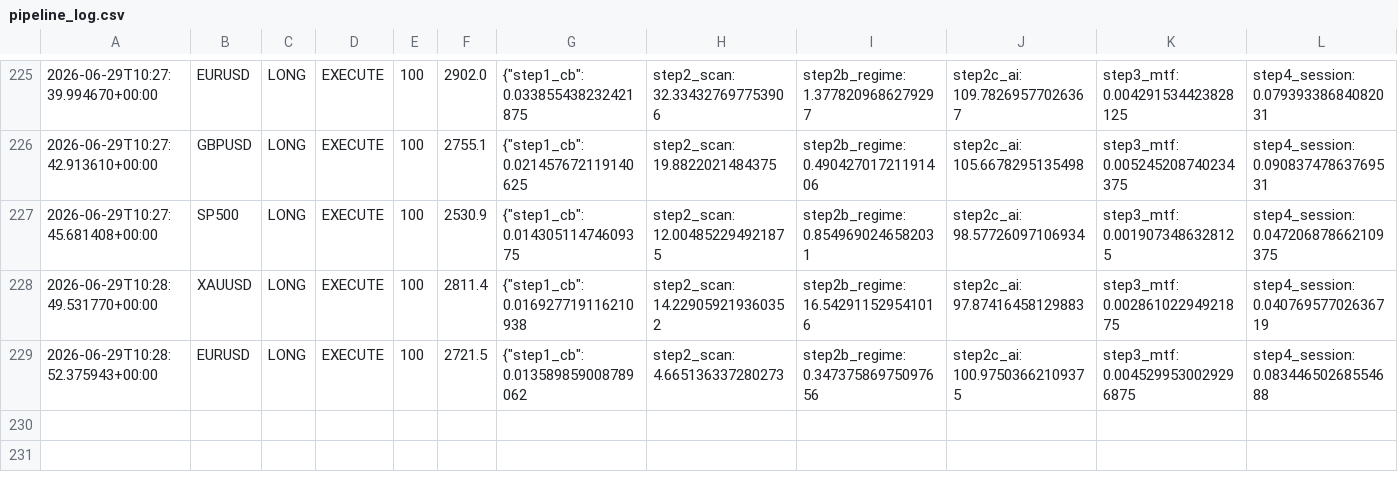
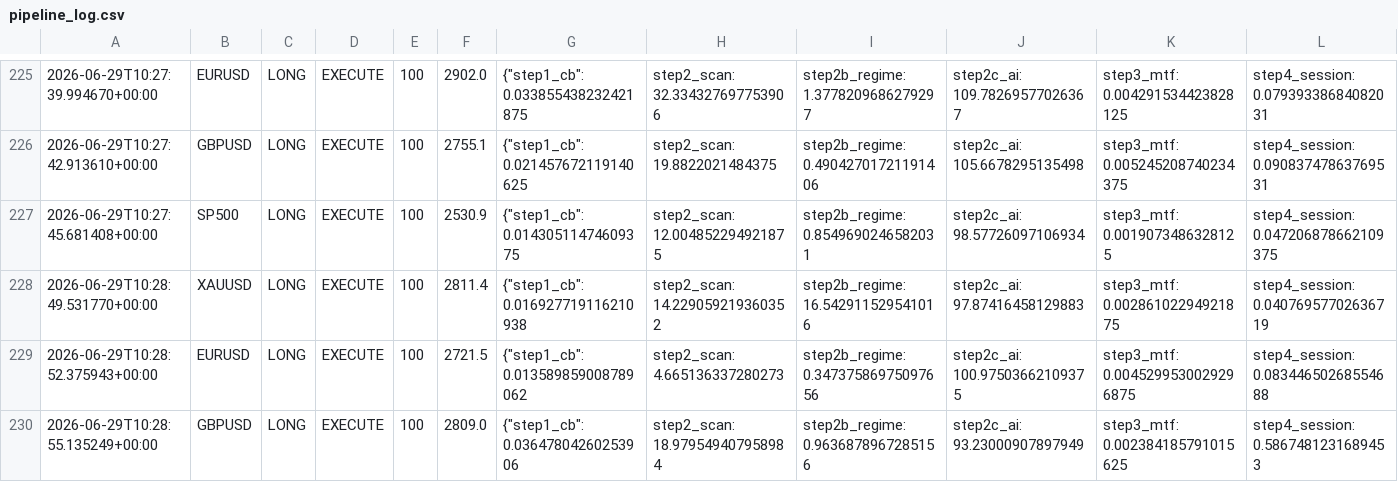
Before and after one commit to Ajay-NooB143/exchange_gateway, a CSV file: logs/pipeline_log.csv, drawn as a sheet; only a part is shown, gaps mark what is left out; rows hold the shown columns only; the diff names each change by its address in the sheet, - before the commit and + after, or states it on an @@ line.

Commit message:
signal: SP500 LONG 100 2026-06-29T10:28:58.016133+00:00

```diff
--- a/logs/pipeline_log.csv
+++ b/logs/pipeline_log.csv
+row 230: 2026-06-29T10:28:55.135249+00:00 | GBPUSD | LONG | EXECUTE | 100 | 2809.0 | {"step1_cb": 0.03647804260253906 | step2_scan: 18.979549407958984 | step2b_regime: 0.9636878967285156 | step2c_ai: 93.23000907897949 | step3_mtf: 0.002384185791015625 | step4_session: 0.5867481231689453
```
Also changed, not shown: logs/signals_SP500.csv, 1 other file.
